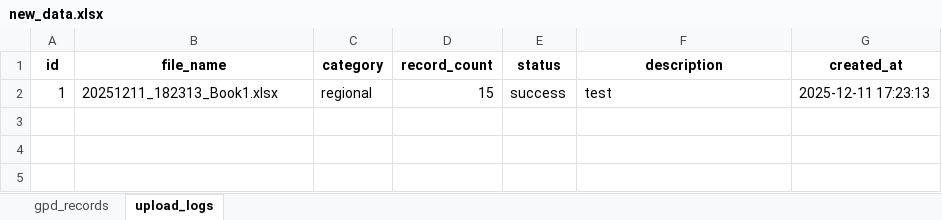
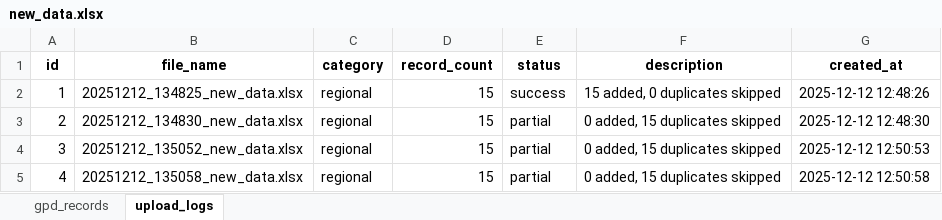
Before and after one commit to Ronsoft3285/GPD-PORTAL, an Excel workbook: new_data.xlsx, sheet upload_logs, drawn as a sheet; values as stored, in another font and other column widths than the file's, no borders; the diff names each change by its address in the sheet, - before the commit and + after, or states it on an @@ line.

```diff
--- a/new_data.xlsx (sheet upload_logs)
+++ b/new_data.xlsx (sheet upload_logs)
-B2 (file_name): 20251211_182313_Book1.xlsx
+B2 (file_name): 20251212_134825_new_data.xlsx
-F2 (description): test
+F2 (description): 15 added, 0 duplicates skipped
-G2 (created_at): 2025-12-11 17:23:13
+G2 (created_at): 2025-12-12 12:48:26
+row 3: 2 | 20251212_134830_new_data.xlsx | regional | 15 | partial | 0 added, 15 duplicates skipped | 2025-12-12 12:48:30
+row 4: 3 | 20251212_135052_new_data.xlsx | regional | 15 | partial | 0 added, 15 duplicates skipped | 2025-12-12 12:50:53
+row 5: 4 | 20251212_135058_new_data.xlsx | regional | 15 | partial | 0 added, 15 duplicates skipped | 2025-12-12 12:50:58
```
Also changed, not shown: sheet gpd_records, 9 other files.
